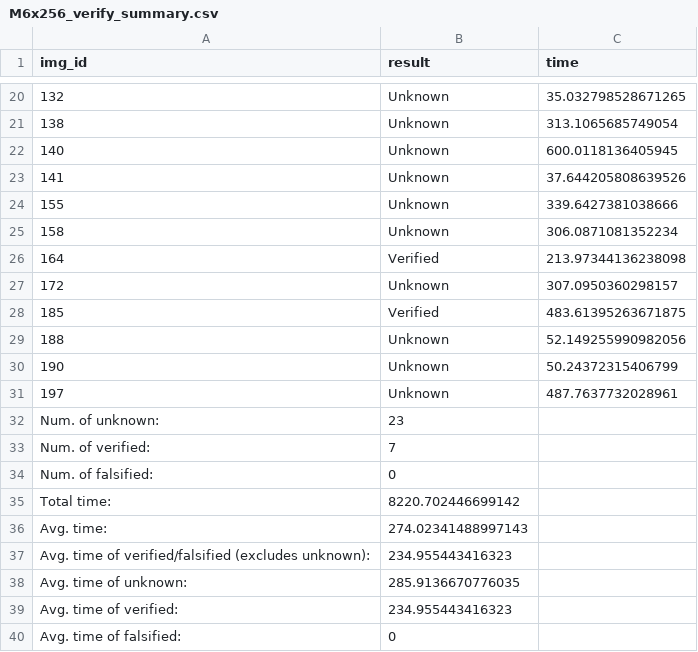
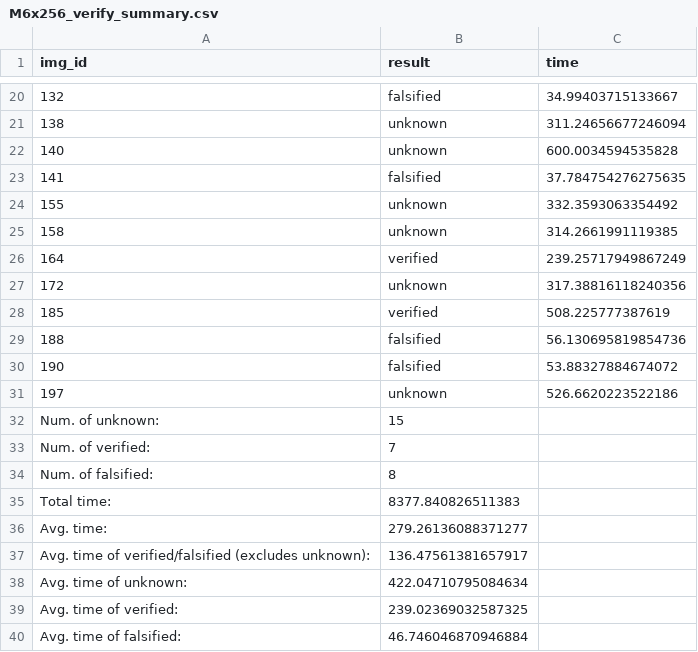
Before and after one commit to Grena-verifier/Grena-verifier, a CSV file: experiment_scripts/parsed_results/M6x256_verify_summary.csv, drawn as a sheet; only a part is shown, gaps mark what is left out; the diff covers the shown part only.

```diff
--- a/experiment_scripts/parsed_results/M6x256_verify_summary.csv
+++ b/experiment_scripts/parsed_results/M6x256_verify_summary.csv
@@ -20,21 +20,21 @@ img_id,result,time
-132,Unknown,35.032798528671265
-138,Unknown,313.1065685749054
-140,Unknown,600.0118136405945
-141,Unknown,37.644205808639526
-155,Unknown,339.6427381038666
-158,Unknown,306.0871081352234
-164,Verified,213.97344136238098
-172,Unknown,307.0950360298157
-185,Verified,483.61395263671875
-188,Unknown,52.149255990982056
-190,Unknown,50.24372315406799
-197,Unknown,487.7637732028961
-Num. of unknown:,23
+132,falsified,34.99403715133667
+138,unknown,311.24656677246094
+140,unknown,600.0034594535828
+141,falsified,37.784754276275635
+155,unknown,332.3593063354492
+158,unknown,314.2661991119385
+164,verified,239.25717949867249
+172,unknown,317.38816118240356
+185,verified,508.225777387619
+188,falsified,56.130695819854736
+190,falsified,53.88327884674072
+197,unknown,526.6620223522186
+Num. of unknown:,15
 Num. of verified:,7
-Num. of falsified:,0
-Total time:,8220.702446699142
-Avg. time:,274.02341488997143
-Avg. time of verified/falsified (excludes unknown):,234.955443416323
-Avg. time of unknown:,285.9136670776035
-Avg. time of verified:,234.955443416323
-Avg. time of falsified:,0
+Num. of falsified:,8
+Total time:,8377.840826511383
+Avg. time:,279.26136088371277
+Avg. time of verified/falsified (excludes unknown):,136.47561381657917
+Avg. time of unknown:,422.04710795084634
+Avg. time of verified:,239.02369032587325
+Avg. time of falsified:,46.746046870946884
```
Also changed, not shown: 36 edited cells elsewhere in this file, experiment_scripts/parsed_results/CConvBig_verify_summary.csv, experiment_scripts/parsed_results/CResNetA_verify_summary.csv, 5 other files.
